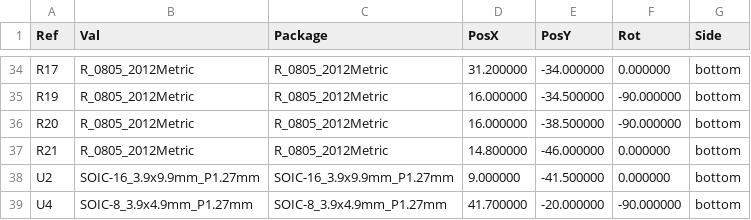
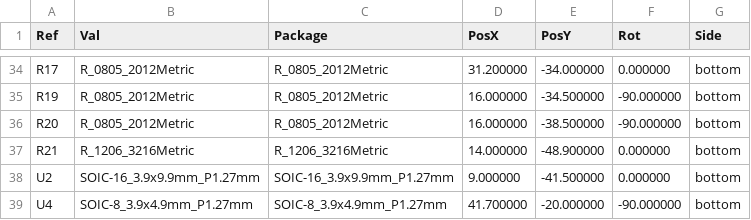
Before and after one commit to stevenwritescode/exopet, a CSV file: hardware/exopet-hat/fab/positions-raw.csv, drawn as a sheet; only a part is shown, gaps mark what is left out.

```diff
--- a/hardware/exopet-hat/fab/positions-raw.csv
+++ b/hardware/exopet-hat/fab/positions-raw.csv
@@ -36,3 +36,3 @@ Ref,Val,Package,PosX,PosY,Rot,Side
 "R20","R_0805_2012Metric","R_0805_2012Metric",16.000000,-38.500000,-90.000000,bottom
-"R21","R_0805_2012Metric","R_0805_2012Metric",14.800000,-46.000000,0.000000,bottom
+"R21","R_1206_3216Metric","R_1206_3216Metric",14.000000,-48.900000,0.000000,bottom
 "U2","SOIC-16_3.9x9.9mm_P1.27mm","SOIC-16_3.9x9.9mm_P1.27mm",9.000000,-41.500000,0.000000,bottom
```
Also changed, not shown: hardware/exopet-hat/fab/exopet-hat-bom-jlc.csv, hardware/exopet-hat/fab/exopet-hat-cpl.csv, 16 other files.
